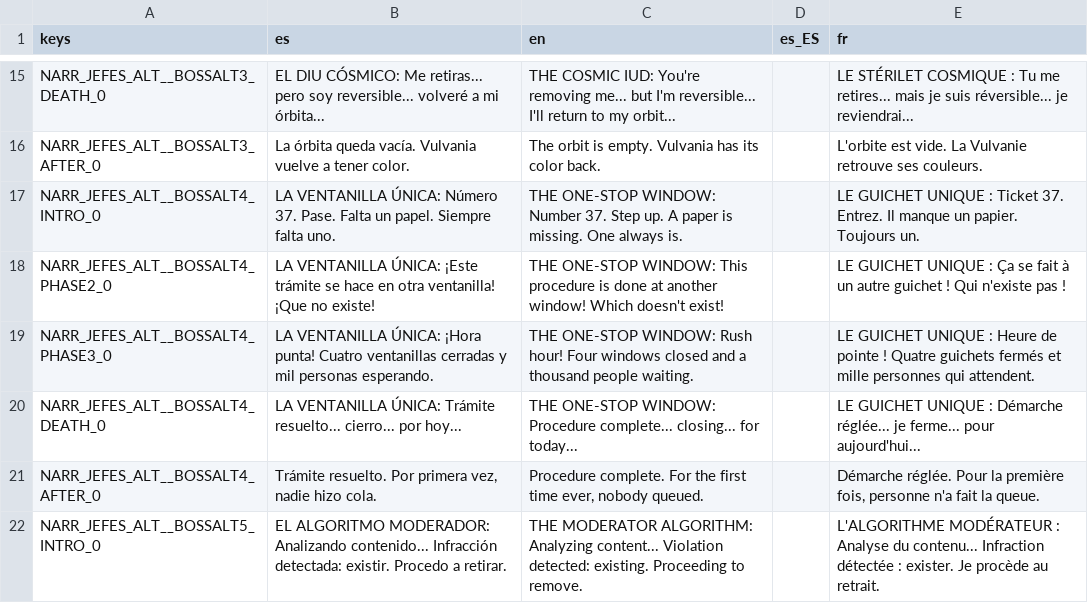
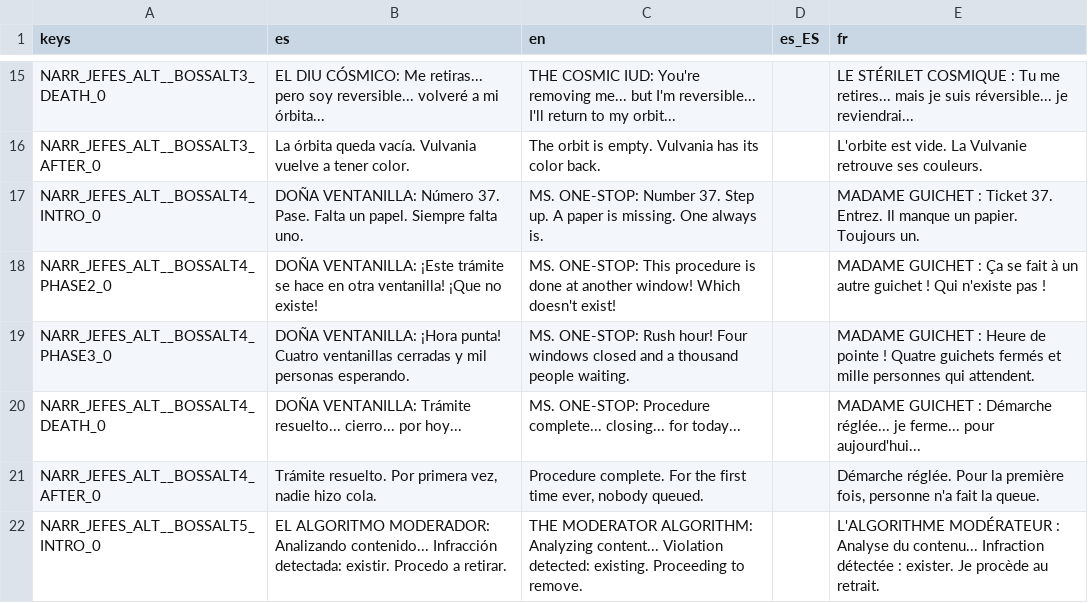
Before and after one commit to Vanne11/soul_knight, a CSV file: locale/narrator_jefes_alt.csv, drawn as a sheet; only a part is shown, gaps mark what is left out.

Commit message:
La Ventanilla Unica pasa a Dona Ventanilla (alternativa femenina del Perineo frente al Aduanero; Ms. One-Stop / Madame Guichet): nombre, codice, narrador y caratula nueva (casilla con patas); la version nuez queda en la rama nuez-ventanilla-guardada

```diff
--- a/locale/narrator_jefes_alt.csv
+++ b/locale/narrator_jefes_alt.csv
@@ -16,6 +16,6 @@ NARR_JEFES_ALT__BOSSALT3_DEATH_0,EL DIU CÓSMICO: Me retiras... pero soy reversi
 NARR_JEFES_ALT__BOSSALT3_AFTER_0,La órbita queda vacía. Vulvania vuelve a tener color.,The orbit is empty. Vulvania has its color back.,,L'orbite est vide. La Vulvanie retrouve ses couleurs.
-NARR_JEFES_ALT__BOSSALT4_INTRO_0,LA VENTANILLA ÚNICA: Número 37. Pase. Falta un papel. Siempre falta uno.,THE ONE-STOP WINDOW: Number 37. Step up. A paper is missing. One always is.,,LE GUICHET UNIQUE : Ticket 37. Entrez. Il manque un papier. Toujours un.
-NARR_JEFES_ALT__BOSSALT4_PHASE2_0,LA VENTANILLA ÚNICA: ¡Este trámite se hace en otra ventanilla! ¡Que no existe!,THE ONE-STOP WINDOW: This procedure is done at another window! Which doesn't exist!,,LE GUICHET UNIQUE : Ça se fait à un autre guichet ! Qui n'existe pas !
-NARR_JEFES_ALT__BOSSALT4_PHASE3_0,LA VENTANILLA ÚNICA: ¡Hora punta! Cuatro ventanillas cerradas y mil personas esperando.,THE ONE-STOP WINDOW: Rush hour! Four windows closed and a thousand people waiting.,,LE GUICHET UNIQUE : Heure de pointe ! Quatre guichets fermés et mille personnes qui attendent.
-NARR_JEFES_ALT__BOSSALT4_DEATH_0,LA VENTANILLA ÚNICA: Trámite resuelto... cierro... por hoy...,THE ONE-STOP WINDOW: Procedure complete... closing... for today...,,LE GUICHET UNIQUE : Démarche réglée... je ferme... pour aujourd'hui...
+NARR_JEFES_ALT__BOSSALT4_INTRO_0,DOÑA VENTANILLA: Número 37. Pase. Falta un papel. Siempre falta uno.,MS. ONE-STOP: Number 37. Step up. A paper is missing. One always is.,,MADAME GUICHET : Ticket 37. Entrez. Il manque un papier. Toujours un.
+NARR_JEFES_ALT__BOSSALT4_PHASE2_0,DOÑA VENTANILLA: ¡Este trámite se hace en otra ventanilla! ¡Que no existe!,MS. ONE-STOP: This procedure is done at another window! Which doesn't exist!,,MADAME GUICHET : Ça se fait à un autre guichet ! Qui n'existe pas !
+NARR_JEFES_ALT__BOSSALT4_PHASE3_0,DOÑA VENTANILLA: ¡Hora punta! Cuatro ventanillas cerradas y mil personas esperando.,MS. ONE-STOP: Rush hour! Four windows closed and a thousand people waiting.,,MADAME GUICHET : Heure de pointe ! Quatre guichets fermés et mille personnes qui attendent.
+NARR_JEFES_ALT__BOSSALT4_DEATH_0,DOÑA VENTANILLA: Trámite resuelto... cierro... por hoy...,MS. ONE-STOP: Procedure complete... closing... for today...,,MADAME GUICHET : Démarche réglée... je ferme... pour aujourd'hui...
 NARR_JEFES_ALT__BOSSALT4_AFTER_0,"Trámite resuelto. Por primera vez, nadie hizo cola.","Procedure complete. For the first time ever, nobody queued.",,"Démarche réglée. Pour la première fois, personne n'a fait la queue."
```
Also changed, not shown: locale/jefes_alt.csv, 7 other files.
